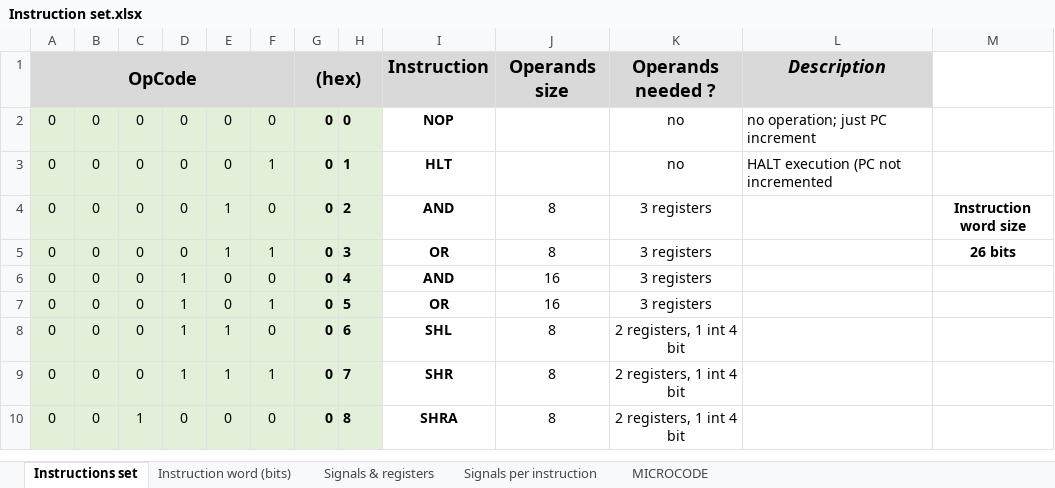
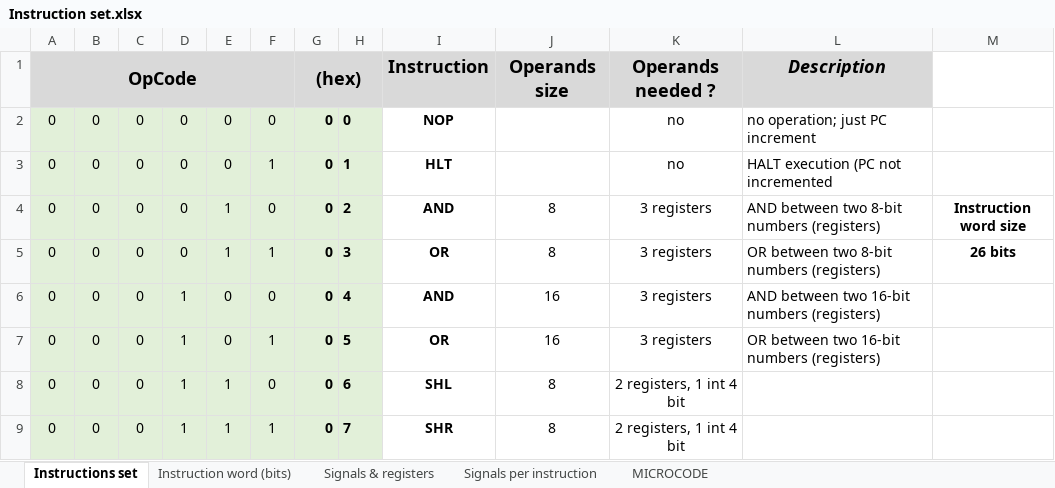
Before and after one commit to edopast/HITCH8, an Excel workbook: Instruction set.xlsx, sheet Instructions set, drawn as a sheet; only a part is shown; the shorter side is filled out with more unchanged rows; values as stored, in another font and other column widths than the file's, no borders; the diff names each change by its address in the sheet, - before the commit and + after, or states it on an @@ line.

Commit message:
added 8-bit AND and OR instructions. Added program2 to test it

```diff
--- a/Instruction set.xlsx (sheet Instructions set)
+++ b/Instruction set.xlsx (sheet Instructions set)
-L4: (empty)
+L4: AND between two 8-bit numbers (registers)
-L5: (empty)
+L5: OR between two 8-bit numbers (registers)
-L6: (empty)
+L6: AND between two 16-bit numbers (registers)
-L7: (empty)
+L7: OR between two 16-bit numbers (registers)
```
Also changed, not shown: sheet MICROCODE, sheet Signals per instruction, sheet Instruction word (bits), 6 other files.
